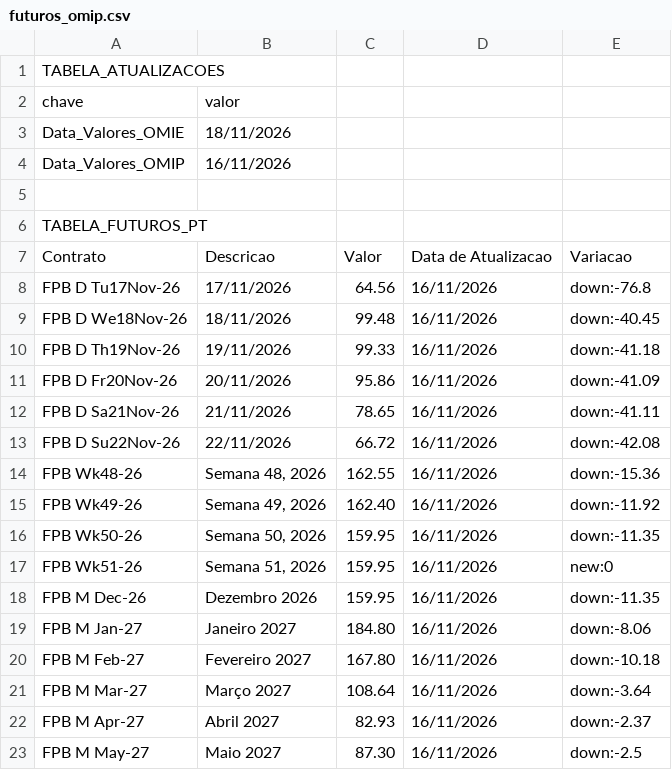
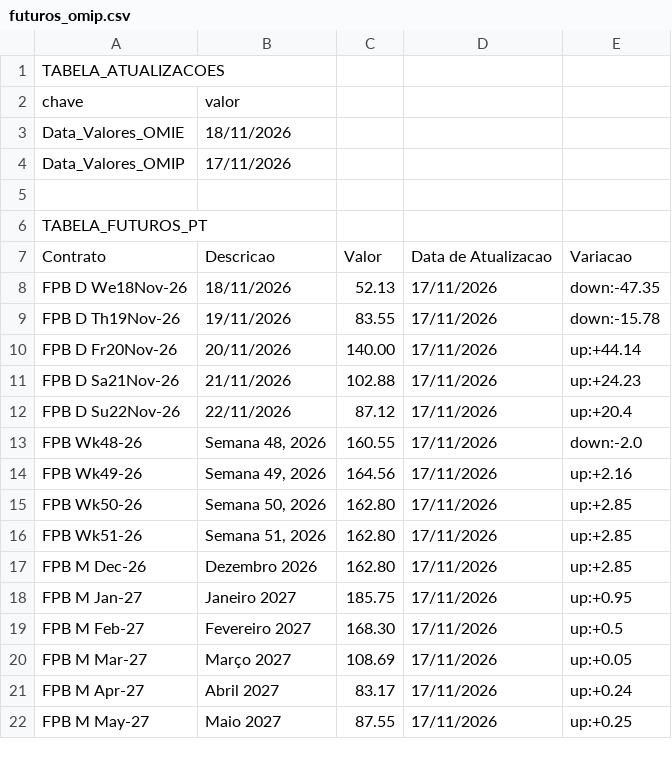
Before and after one commit to tiagofelicia/dados-energia, a CSV file: data/omie/futuros_omip.csv, drawn as a sheet; only a part is shown; the diff covers the shown part only.

```diff
--- a/data/omie/futuros_omip.csv
+++ b/data/omie/futuros_omip.csv
@@ -3,3 +3,3 @@ chave,valor
 Data_Valores_OMIE,18/11/2026
-Data_Valores_OMIP,16/11/2026
+Data_Valores_OMIP,17/11/2026
 
@@ -7,17 +7,16 @@ TABELA_FUTUROS_PT
 Contrato,Descricao,Valor,Data de Atualizacao,Variacao
-FPB D Tu17Nov-26,17/11/2026,64.56,16/11/2026,down:-76.8
-FPB D We18Nov-26,18/11/2026,99.48,16/11/2026,down:-40.45
-FPB D Th19Nov-26,19/11/2026,99.33,16/11/2026,down:-41.18
-FPB D Fr20Nov-26,20/11/2026,95.86,16/11/2026,down:-41.09
-FPB D Sa21Nov-26,21/11/2026,78.65,16/11/2026,down:-41.11
-FPB D Su22Nov-26,22/11/2026,66.72,16/11/2026,down:-42.08
-FPB Wk48-26,"Semana 48, 2026",162.55,16/11/2026,down:-15.36
-FPB Wk49-26,"Semana 49, 2026",162.40,16/11/2026,down:-11.92
-FPB Wk50-26,"Semana 50, 2026",159.95,16/11/2026,down:-11.35
-FPB Wk51-26,"Semana 51, 2026",159.95,16/11/2026,new:0
-FPB M Dec-26,Dezembro 2026,159.95,16/11/2026,down:-11.35
-FPB M Jan-27,Janeiro 2027,184.80,16/11/2026,down:-8.06
-FPB M Feb-27,Fevereiro 2027,167.80,16/11/2026,down:-10.18
-FPB M Mar-27,Março 2027,108.64,16/11/2026,down:-3.64
-FPB M Apr-27,Abril 2027,82.93,16/11/2026,down:-2.37
-FPB M May-27,Maio 2027,87.30,16/11/2026,down:-2.5
+FPB D We18Nov-26,18/11/2026,52.13,17/11/2026,down:-47.35
+FPB D Th19Nov-26,19/11/2026,83.55,17/11/2026,down:-15.78
+FPB D Fr20Nov-26,20/11/2026,140.00,17/11/2026,up:+44.14
+FPB D Sa21Nov-26,21/11/2026,102.88,17/11/2026,up:+24.23
+FPB D Su22Nov-26,22/11/2026,87.12,17/11/2026,up:+20.4
+FPB Wk48-26,"Semana 48, 2026",160.55,17/11/2026,down:-2.0
+FPB Wk49-26,"Semana 49, 2026",164.56,17/11/2026,up:+2.16
+FPB Wk50-26,"Semana 50, 2026",162.80,17/11/2026,up:+2.85
+FPB Wk51-26,"Semana 51, 2026",162.80,17/11/2026,up:+2.85
+FPB M Dec-26,Dezembro 2026,162.80,17/11/2026,up:+2.85
+FPB M Jan-27,Janeiro 2027,185.75,17/11/2026,up:+0.95
+FPB M Feb-27,Fevereiro 2027,168.30,17/11/2026,up:+0.5
+FPB M Mar-27,Março 2027,108.69,17/11/2026,up:+0.05
+FPB M Apr-27,Abril 2027,83.17,17/11/2026,up:+0.24
+FPB M May-27,Maio 2027,87.55,17/11/2026,up:+0.25
```
Also changed, not shown: 1 removed row and 125 edited cells elsewhere in this file, data/omie/historico/omip_historico_2026.csv, data/omie/omie_recentes.csv, 3 other files.
